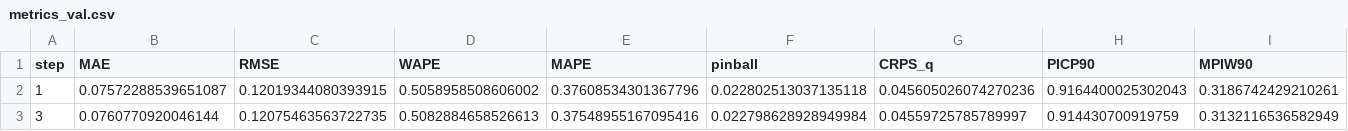
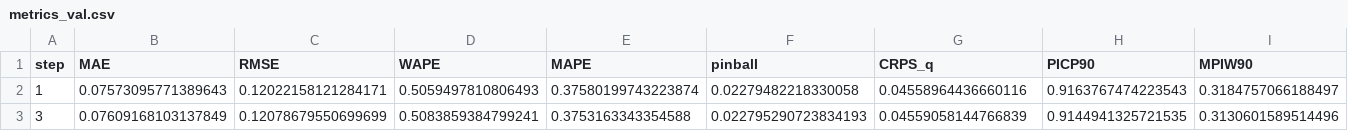
Before and after one commit to zse04152005-del/ev-causal-forecast, a CSV file: 05_实验结果/runs/smoke_staeformer_soft/metrics_val.csv, drawn as a sheet; only a part is shown; the diff covers the shown part only; the diff names each change by its address in the sheet, - before the commit and + after, or states it on an @@ line.

```diff
--- a/05_实验结果/runs/smoke_staeformer_soft/metrics_val.csv
+++ b/05_实验结果/runs/smoke_staeformer_soft/metrics_val.csv
-B2 (MAE): 0.07572288539651087
+B2 (MAE): 0.07573095771389643
-C2 (RMSE): 0.12019344080393915
+C2 (RMSE): 0.12022158121284171
-D2 (WAPE): 0.5058958508606002
+D2 (WAPE): 0.5059497810806493
-E2 (MAPE): 0.37608534301367796
+E2 (MAPE): 0.37580199743223874
-F2 (pinball): 0.022802513037135118
+F2 (pinball): 0.02279482218330058
-G2 (CRPS_q): 0.045605026074270236
+G2 (CRPS_q): 0.04558964436660116
-H2 (PICP90): 0.9164400025302043
+H2 (PICP90): 0.9163767474223543
-I2 (MPIW90): 0.3186742429210261
+I2 (MPIW90): 0.3184757066188497
-B3 (MAE): 0.0760770920046144
+B3 (MAE): 0.07609168103137849
-C3 (RMSE): 0.12075463563722735
+C3 (RMSE): 0.12078679550699699
-D3 (WAPE): 0.5082884658526613
+D3 (WAPE): 0.5083859384799241
-E3 (MAPE): 0.37548955167095416
+E3 (MAPE): 0.3753163343354588
-F3 (pinball): 0.022798628928949984
+F3 (pinball): 0.022795290723834193
-G3 (CRPS_q): 0.04559725785789997
+G3 (CRPS_q): 0.04559058144766839
-H3 (PICP90): 0.914430700919759
+H3 (PICP90): 0.9144941325721535
-I3 (MPIW90): 0.3132116536582949
+I3 (MPIW90): 0.3130601589514496
```
Also changed, not shown: 68 edited cells elsewhere in this file, 05_实验结果/runs/smoke_gwn_cut/conformal_test.csv, 05_实验结果/runs/smoke_gwn_cut/metrics_test.csv, 29 other files.
